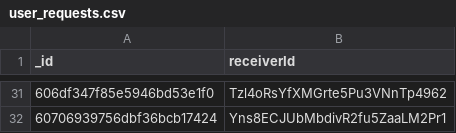
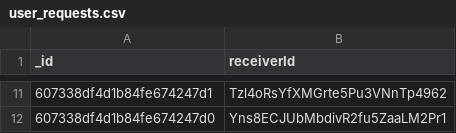
Before and after one commit to Toy-Trade/toy-trade, a CSV file: toytrade/src/assets/csv/user_requests.csv, drawn as a sheet; only a part is shown, gaps mark what is left out; the diff covers the shown part only.

```diff
--- a/toytrade/src/assets/csv/user_requests.csv
+++ b/toytrade/src/assets/csv/user_requests.csv
@@ -31,2 +11,2 @@
-"606df347f85e5946bd53e1f0","Tzl4oRsYfXMGrte5Pu3VNnTp4962"
-"60706939756dbf36bcb17424","Yns8ECJUbMbdivR2fu5ZaaLM2Pr1"
+"607338df4d1b84fe674247d1","Tzl4oRsYfXMGrte5Pu3VNnTp4962"
+"607338df4d1b84fe674247d0","Yns8ECJUbMbdivR2fu5ZaaLM2Pr1"
```
Also changed, not shown: 2 added rows, 22 removed rows and 7 edited cells elsewhere in this file, 1 other file.
